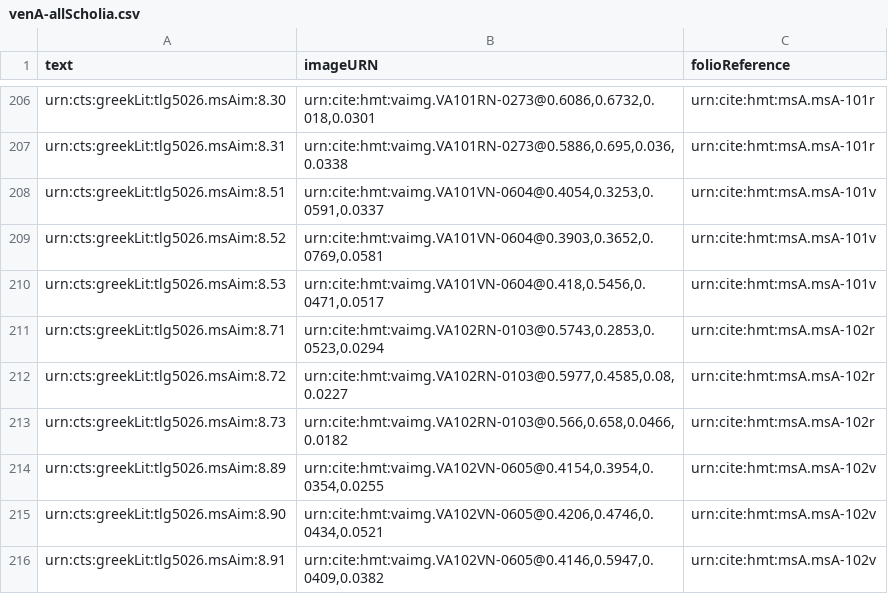
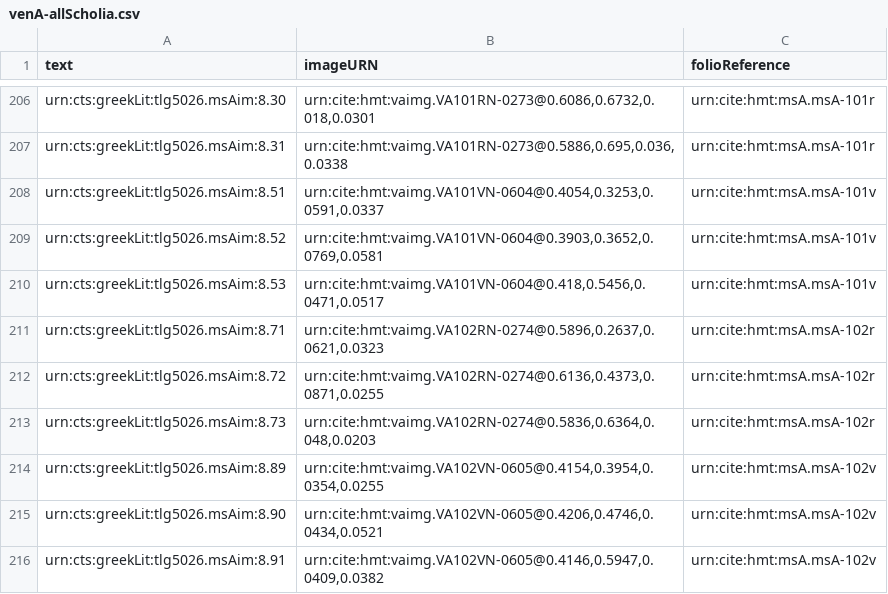
Before and after one commit to hmteditors/alums1, a CSV file: collections/venA-allScholia.csv, drawn as a sheet; only a part is shown, gaps mark what is left out.

Commit message:
Update venA-allScholia.csv
indexed intermarginal scholia on 102r to default image

```diff
--- a/collections/venA-allScholia.csv
+++ b/collections/venA-allScholia.csv
@@ -210,5 +210,5 @@ urn:cts:greekLit:tlg5026.msAim:8.52,"urn:cite:hmt:vaimg.VA101VN-0604@0.3903,0.36
 urn:cts:greekLit:tlg5026.msAim:8.53,"urn:cite:hmt:vaimg.VA101VN-0604@0.418,0.5456,0.0471,0.0517",urn:cite:hmt:msA.msA-101v
-urn:cts:greekLit:tlg5026.msAim:8.71,"urn:cite:hmt:vaimg.VA102RN-0103@0.5743,0.2853,0.0523,0.0294",urn:cite:hmt:msA.msA-102r
-urn:cts:greekLit:tlg5026.msAim:8.72,"urn:cite:hmt:vaimg.VA102RN-0103@0.5977,0.4585,0.08,0.0227",urn:cite:hmt:msA.msA-102r
-urn:cts:greekLit:tlg5026.msAim:8.73,"urn:cite:hmt:vaimg.VA102RN-0103@0.566,0.658,0.0466,0.0182",urn:cite:hmt:msA.msA-102r
+urn:cts:greekLit:tlg5026.msAim:8.71,"urn:cite:hmt:vaimg.VA102RN-0274@0.5896,0.2637,0.0621,0.0323",urn:cite:hmt:msA.msA-102r
+urn:cts:greekLit:tlg5026.msAim:8.72,"urn:cite:hmt:vaimg.VA102RN-0274@0.6136,0.4373,0.0871,0.0255",urn:cite:hmt:msA.msA-102r
+urn:cts:greekLit:tlg5026.msAim:8.73,"urn:cite:hmt:vaimg.VA102RN-0274@0.5836,0.6364,0.048,0.0203",urn:cite:hmt:msA.msA-102r
 urn:cts:greekLit:tlg5026.msAim:8.89,"urn:cite:hmt:vaimg.VA102VN-0605@0.4154,0.3954,0.0354,0.0255",urn:cite:hmt:msA.msA-102v
```
